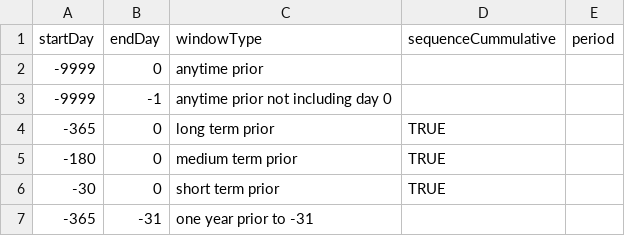
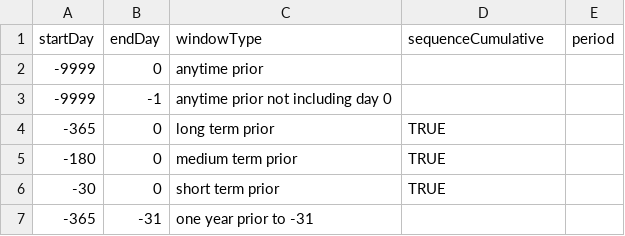
Before and after one commit to OHDSI/Kala, a CSV file: inst/FeatureExtractionTimeWindows.csv, drawn as a sheet; only a part is shown.

```diff
--- a/inst/FeatureExtractionTimeWindows.csv
+++ b/inst/FeatureExtractionTimeWindows.csv
@@ -1,2 +1,2 @@
-startDay,endDay,windowType,sequenceCummulative,period
+startDay,endDay,windowType,sequenceCumulative,period
 -9999,0,anytime prior,,
```
Also changed, not shown: 23 other files.
